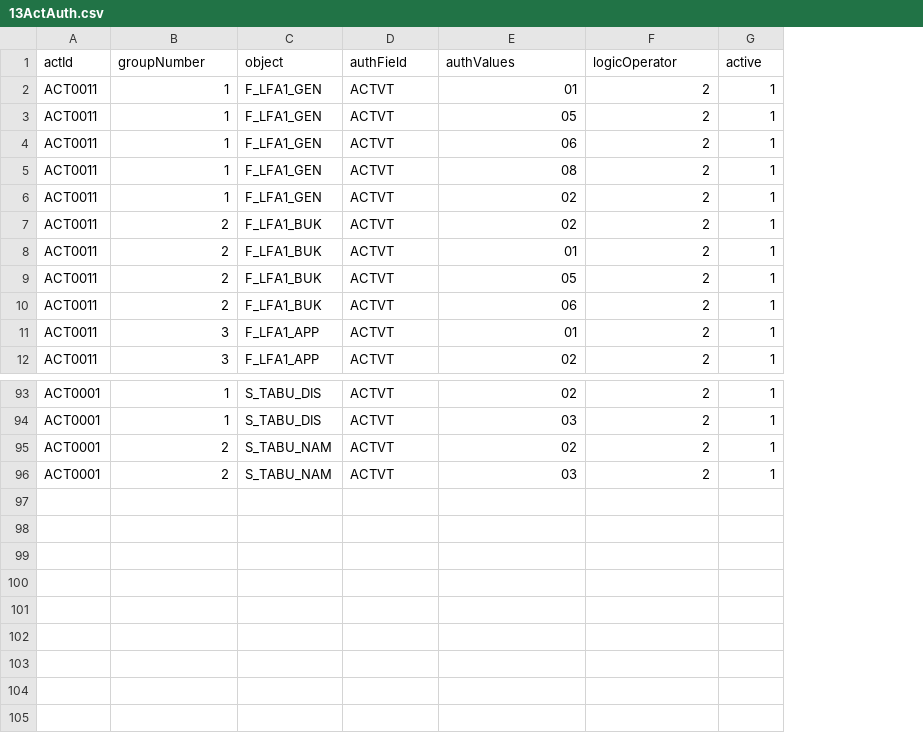
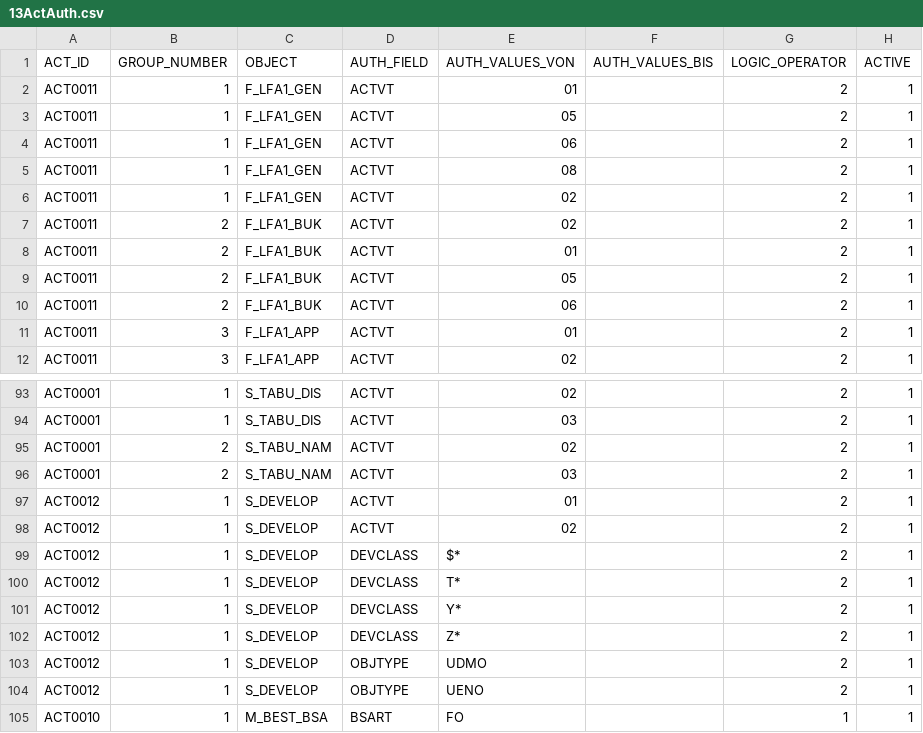
Before and after one commit to complianterp/sandpit, a CSV file: core_db/Ruleset/src/13ActAuth.csv, drawn as a sheet; only a part is shown, gaps mark what is left out; removed rows and columns are numbered as before the commit, all else as after; the diff names each change by its address in the sheet, - before the commit and + after, or states it on an @@ line.

```diff
--- a/core_db/Ruleset/src/13ActAuth.csv
+++ b/core_db/Ruleset/src/13ActAuth.csv
+column F, empty
-row 1: actId | groupNumber | object | authField | authValues | logicOperator | active
+row 1: ACT_ID | GROUP_NUMBER | OBJECT | AUTH_FIELD | AUTH_VALUES_VON | AUTH_VALUES_BIS | LOGIC_OPERATOR | ACTIVE
+row 97: ACT0012 | 1 | S_DEVELOP | ACTVT | 01 |  | 2 | 1
+row 98: ACT0012 | 1 | S_DEVELOP | ACTVT | 02 |  | 2 | 1
+row 99: ACT0012 | 1 | S_DEVELOP | DEVCLASS | $* |  | 2 | 1
+row 100: ACT0012 | 1 | S_DEVELOP | DEVCLASS | T* |  | 2 | 1
+row 101: ACT0012 | 1 | S_DEVELOP | DEVCLASS | Y* |  | 2 | 1
+row 102: ACT0012 | 1 | S_DEVELOP | DEVCLASS | Z* |  | 2 | 1
+row 103: ACT0012 | 1 | S_DEVELOP | OBJTYPE | UDMO |  | 2 | 1
+row 104: ACT0012 | 1 | S_DEVELOP | OBJTYPE | UENO |  | 2 | 1
+row 105: ACT0010 | 1 | M_BEST_BSA | BSART | FO |  | 1 | 1
```
Also changed, not shown: core_db/Ruleset/src/10RuleSet.csv, core_db/Ruleset/src/11Activity.csv, 19 other files.
